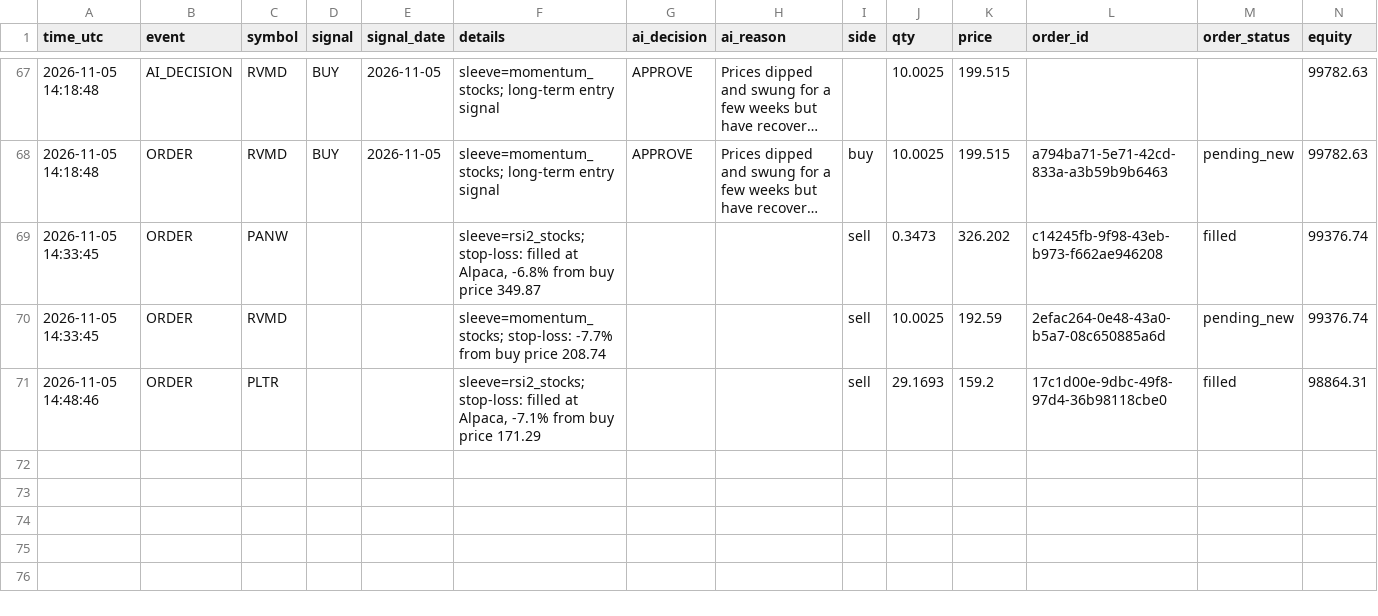
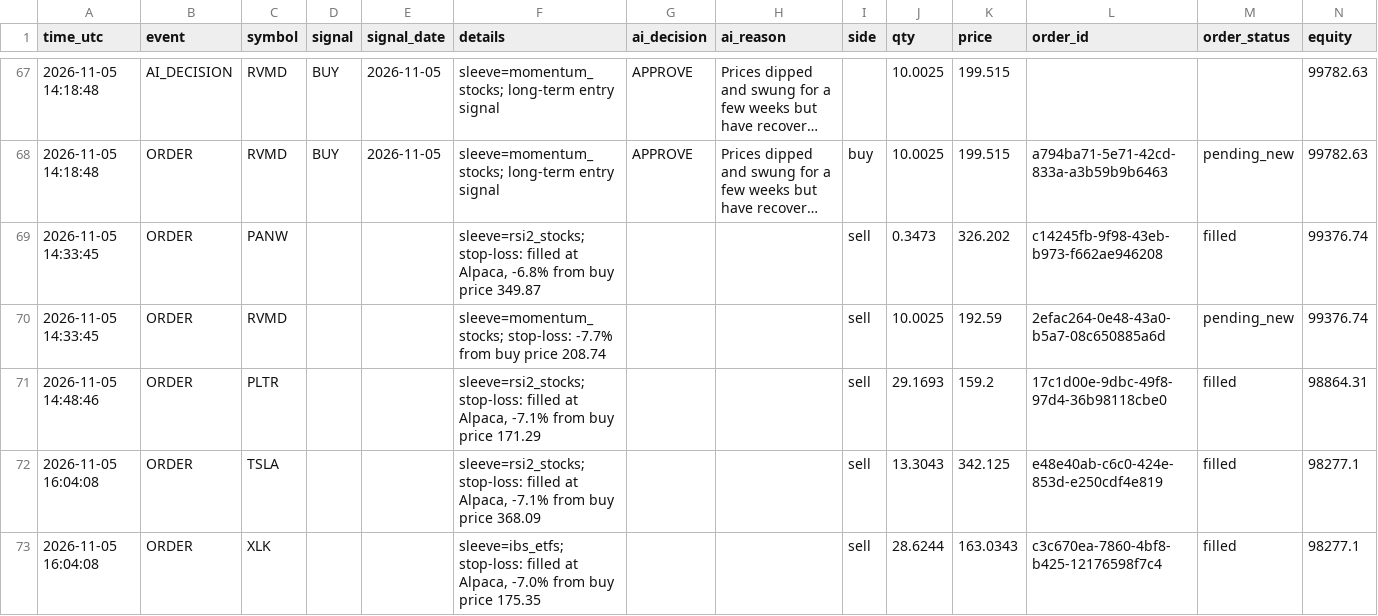
Before and after one commit to R1pperr/trading-bot, a CSV file: logs/trade_log.csv, drawn as a sheet; only a part is shown, gaps mark what is left out; long unchanged cells end in …; the diff names each change by its address in the sheet, - before the commit and + after, or states it on an @@ line.

```diff
--- a/logs/trade_log.csv
+++ b/logs/trade_log.csv
+row 72: 2026-11-05 16:04:08 | ORDER | TSLA |  |  | sleeve=rsi2_stocks; stop-loss: filled at Alpaca, -7.1% from buy price 368.09 |  |  | sell | 13.3043 | 342.125 | e48e40ab-c6c0-424e-853d-e250cdf4e819 | filled | 98277.1
+row 73: 2026-11-05 16:04:08 | ORDER | XLK |  |  | sleeve=ibs_etfs; stop-loss: filled at Alpaca, -7.0% from buy price 175.35 |  |  | sell | 28.6244 | 163.0343 | c3c670ea-7860-4bf8-b425-12176598f7c4 | filled | 98277.1
```
Also changed, not shown: 13 other files.
